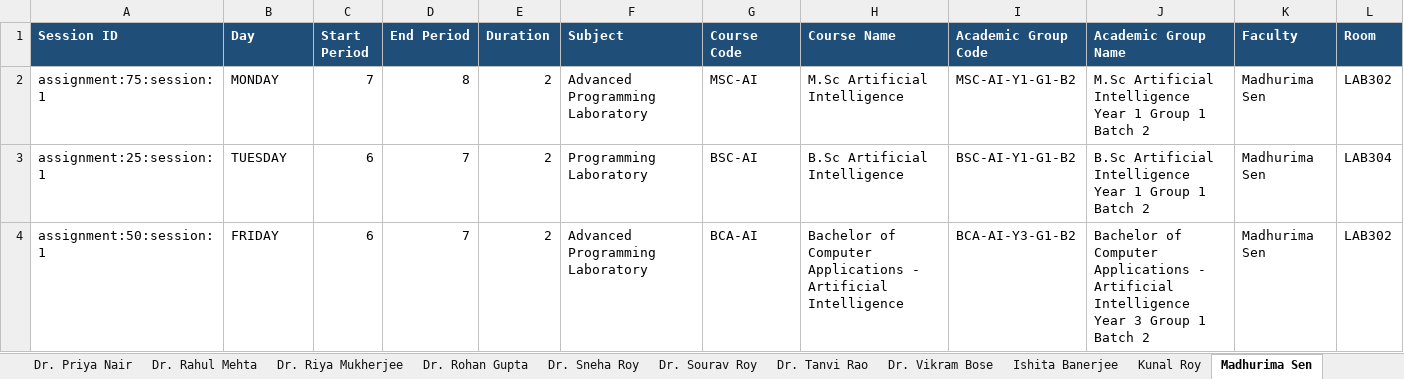
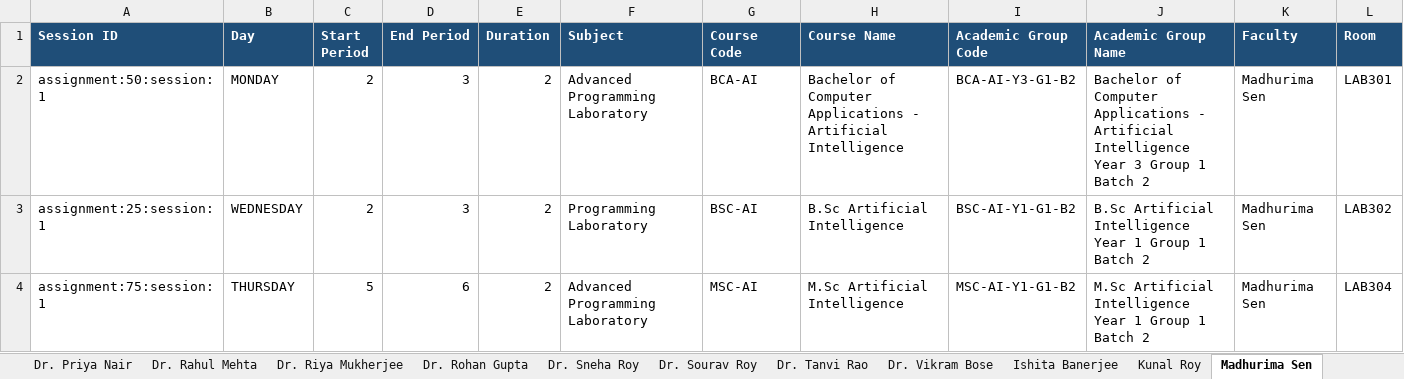
Before and after one commit to abhirupnandy/open-timetable-generator, an Excel workbook: output/timetable_by_faculty.xlsx, sheet Madhurima Sen, drawn as a sheet; values as stored, in another font and other column widths than the file's, no borders; removed rows and columns are numbered as before the commit, all else as after; the diff names each change by its address in the sheet, - before the commit and + after, or states it on an @@ line.

```diff
--- a/output/timetable_by_faculty.xlsx (sheet Madhurima Sen)
+++ b/output/timetable_by_faculty.xlsx (sheet Madhurima Sen)
-A2 (Session ID): assignment:75:session:1
+A2 (Session ID): assignment:50:session:1
-C2 (Start Period): 7
+C2 (Start Period): 2
-D2 (End Period): 8
+D2 (End Period): 3
-G2 (Course Code): MSC-AI
+G2 (Course Code): BCA-AI
-H2 (Course Name): M.Sc Artificial Intelligence
+H2 (Course Name): Bachelor of Computer Applications - Artificial Intelligence
-I2 (Academic Group Code): MSC-AI-Y1-G1-B2
+I2 (Academic Group Code): BCA-AI-Y3-G1-B2
-J2 (Academic Group Name): M.Sc Artificial Intelligence Year 1 Group 1…
+J2 (Academic Group Name): Bachelor of Computer Applications - Artificial Intelligence Year 3 Group 1…
-L2 (Room): LAB302
+L2 (Room): LAB301
-B3 (Day): TUESDAY
+B3 (Day): WEDNESDAY
-C3 (Start Period): 6
+C3 (Start Period): 2
-D3 (End Period): 7
+D3 (End Period): 3
-L3 (Room): LAB304
+L3 (Room): LAB302
-row 4: assignment:50:session:1 | FRIDAY | 6 | 7 | 2 | Advanced Programming Laboratory | BCA-AI | Bachelor of Computer Applications - Artificial Intelligence | BCA-AI-Y3-G1-B2 | Bachelor of Computer Applications - Artificial Intelligence Year 3 Group 1 Batch 2 | Madhurima Sen | LAB302
+row 4: assignment:75:session:1 | THURSDAY | 5 | 6 | 2 | Advanced Programming Laboratory | MSC-AI | M.Sc Artificial Intelligence | MSC-AI-Y1-G1-B2 | M.Sc Artificial Intelligence Year 1 Group 1 Batch 2 | Madhurima Sen | LAB304
```
Also changed, not shown: sheet Dr. Arjun Das, sheet Dr. Vikram Bose, sheet Dr. Rohan Gupta, sheet Dr. Priya Nair, sheet Dr. Nikhil Singh, sheet Dr. Meera Iyer, 21 more sheets, output/timetable_by_day.xlsx, output/timetable_master.xlsx, 42 other files.
